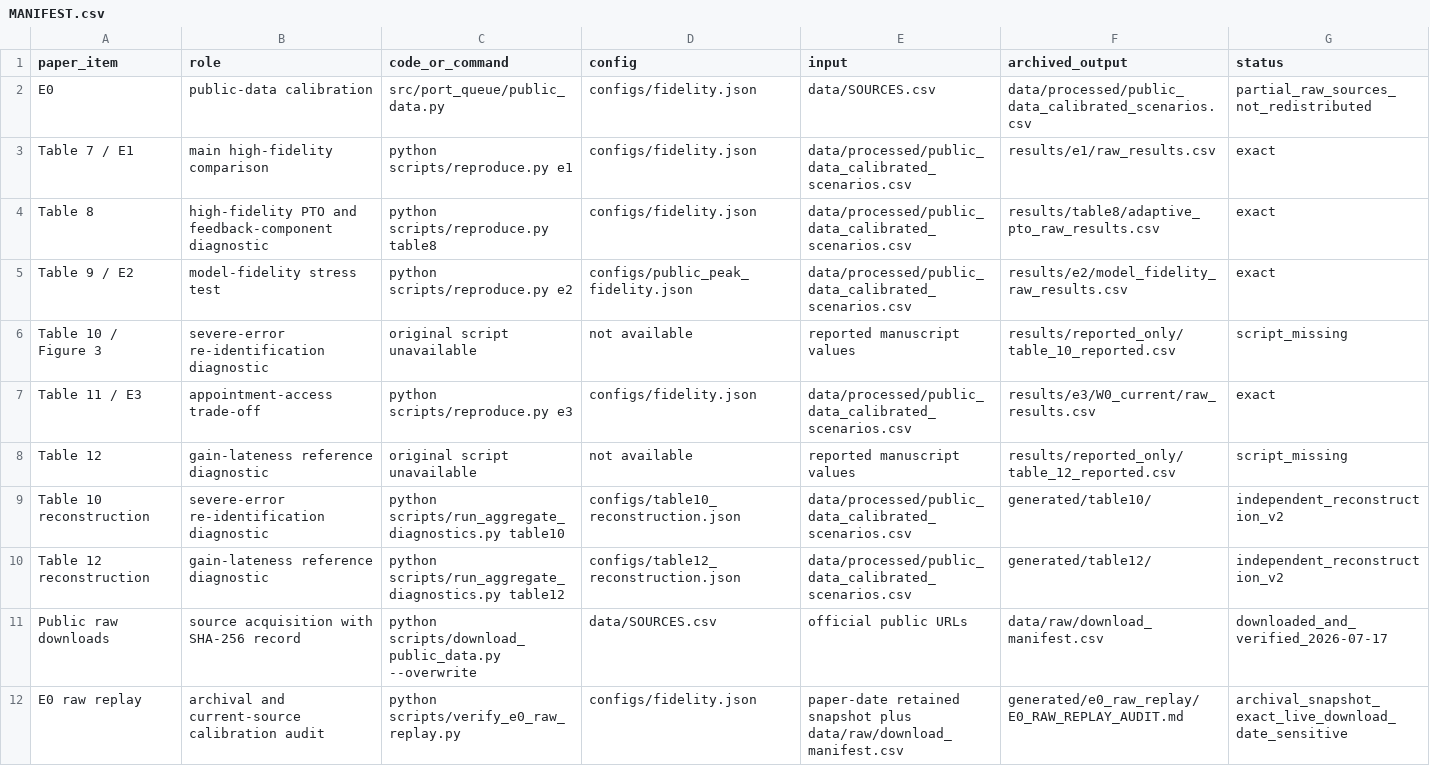
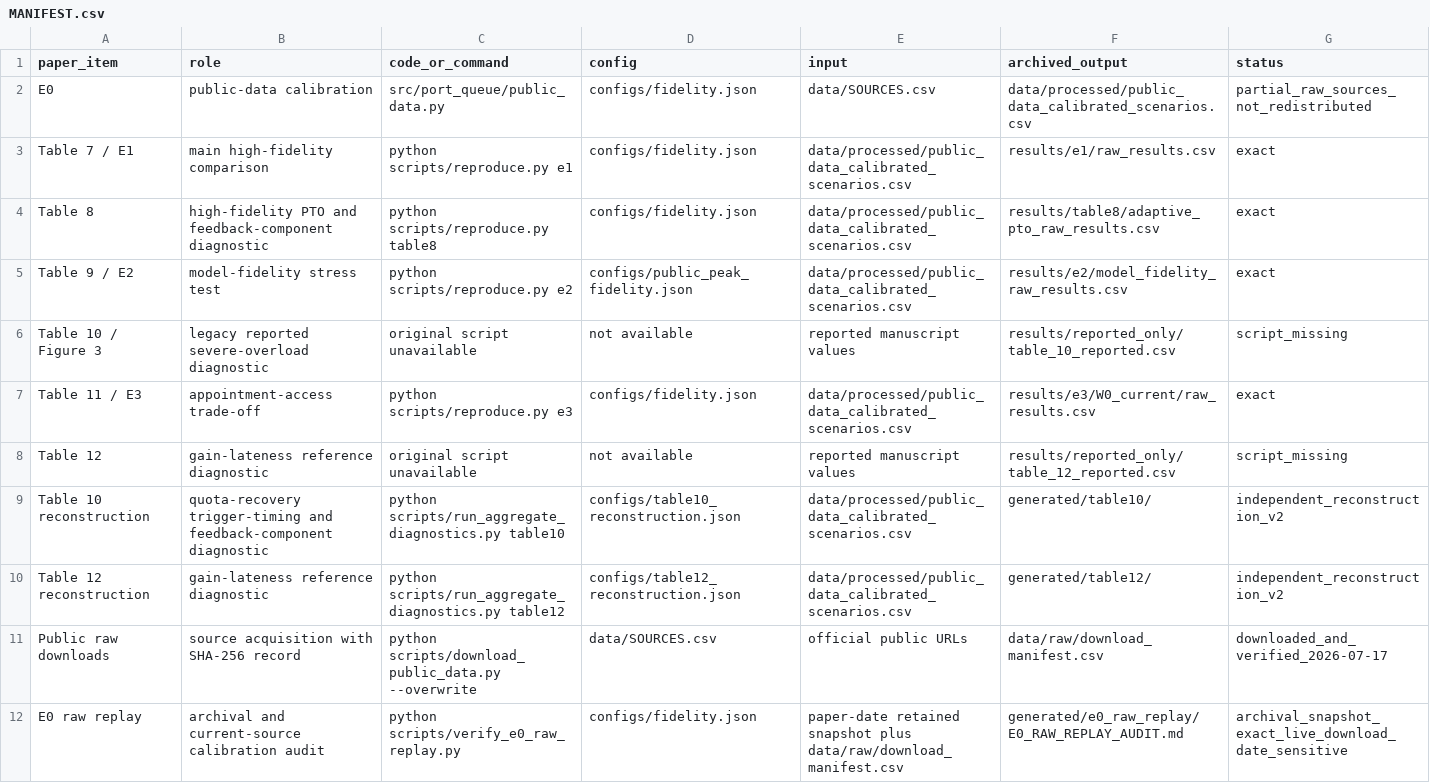
Before and after one commit to ubirthgiver/PortGateYard-Reproducibility, a CSV file: MANIFEST.csv, drawn as a sheet; only a part is shown.

```diff
--- a/MANIFEST.csv
+++ b/MANIFEST.csv
@@ -5,6 +5,6 @@ Table 8,high-fidelity PTO and feedback-component diagnostic,python scripts/repro
 Table 9 / E2,model-fidelity stress test,python scripts/reproduce.py e2,configs/public_peak_fidelity.json,data/processed/public_data_calibrated_scenarios.csv,results/e2/model_fidelity_raw_results.csv,exact
-Table 10 / Figure 3,severe-error re-identification diagnostic,original script unavailable,not available,reported manuscript values,results/reported_only/table_10_reported.csv,script_missing
+Table 10 / Figure 3,legacy reported severe-overload diagnostic,original script unavailable,not available,reported manuscript values,results/reported_only/table_10_reported.csv,script_missing
 Table 11 / E3,appointment-access trade-off,python scripts/reproduce.py e3,configs/fidelity.json,data/processed/public_data_calibrated_scenarios.csv,results/e3/W0_current/raw_results.csv,exact
 Table 12,gain-lateness reference diagnostic,original script unavailable,not available,reported manuscript values,results/reported_only/table_12_reported.csv,script_missing
-Table 10 reconstruction,severe-error re-identification diagnostic,python scripts/run_aggregate_diagnostics.py table10,configs/table10_reconstruction.json,data/processed/public_data_calibrated_scenarios.csv,generated/table10/,independent_reconstruction_v2
+Table 10 reconstruction,quota-recovery trigger-timing and feedback-component diagnostic,python scripts/run_aggregate_diagnostics.py table10,configs/table10_reconstruction.json,data/processed/public_data_calibrated_scenarios.csv,generated/table10/,independent_reconstruction_v2
 Table 12 reconstruction,gain-lateness reference diagnostic,python scripts/run_aggregate_diagnostics.py table12,configs/table12_reconstruction.json,data/processed/public_data_calibrated_scenarios.csv,generated/table12/,independent_reconstruction_v2
```
Also changed, not shown: 29 other files.
